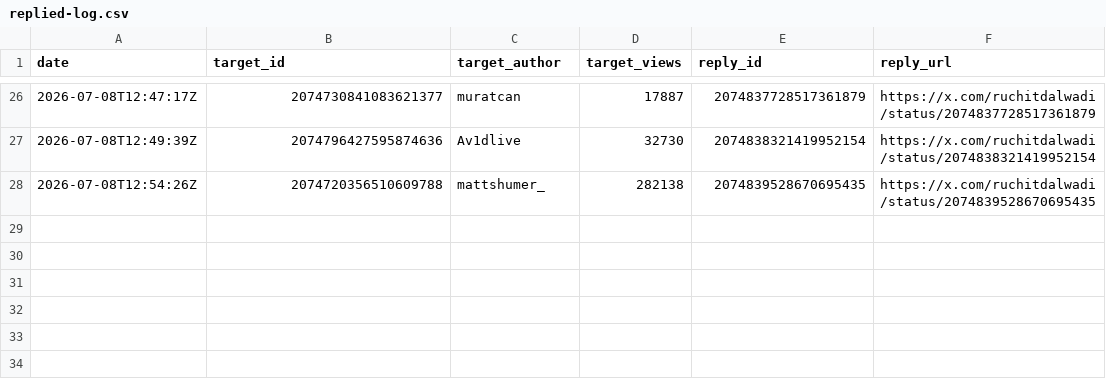
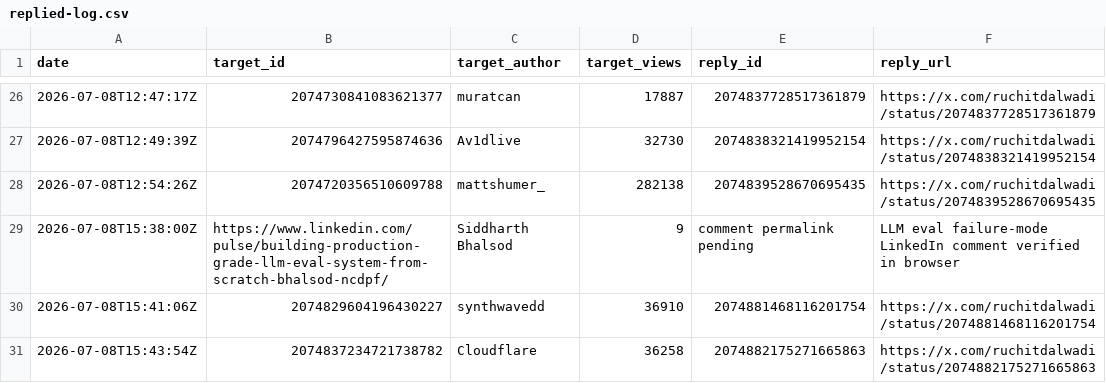
Before and after one commit to Ruchit1395/ruchitdalwadi-com, a CSV file: distribution/first-ten-customers-for-a-b2b-ai-startup/replied-log.csv, drawn as a sheet; only a part is shown, gaps mark what is left out; the diff names each change by its address in the sheet, - before the commit and + after, or states it on an @@ line.

```diff
--- a/distribution/first-ten-customers-for-a-b2b-ai-startup/replied-log.csv
+++ b/distribution/first-ten-customers-for-a-b2b-ai-startup/replied-log.csv
+row 29: 2026-07-08T15:38:00Z | https://www.linkedin.com/pulse/building-production-grade-llm-eval-system-from-scratch-bhalsod-ncdpf/ | Siddharth Bhalsod | 9 | comment permalink pending | LLM eval failure-mode LinkedIn comment verified in browser
+row 30: 2026-07-08T15:41:06Z | 2074829604196430227 | synthwavedd | 36910 | 2074881468116201754 | https://x.com/ruchitdalwadi/status/2074881468116201754
+row 31: 2026-07-08T15:43:54Z | 2074837234721738782 | Cloudflare | 36258 | 2074882175271665863 | https://x.com/ruchitdalwadi/status/2074882175271665863
```
Also changed, not shown: distribution/first-ten-customers-for-a-b2b-ai-startup/metrics-log.csv, distribution/first-ten-customers-for-a-b2b-ai-startup/tracker.csv, 2 other files.
